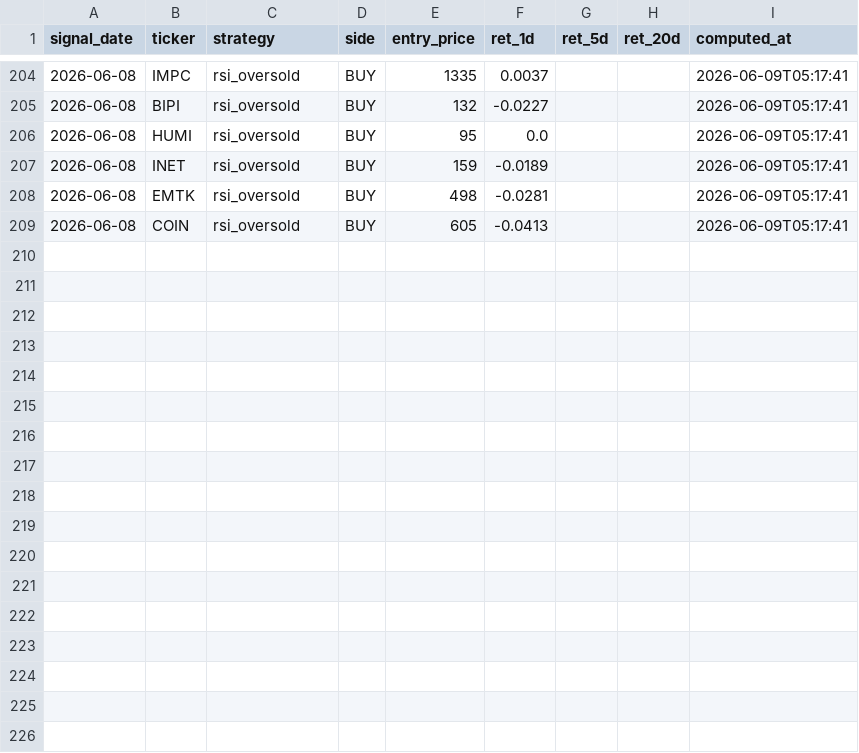
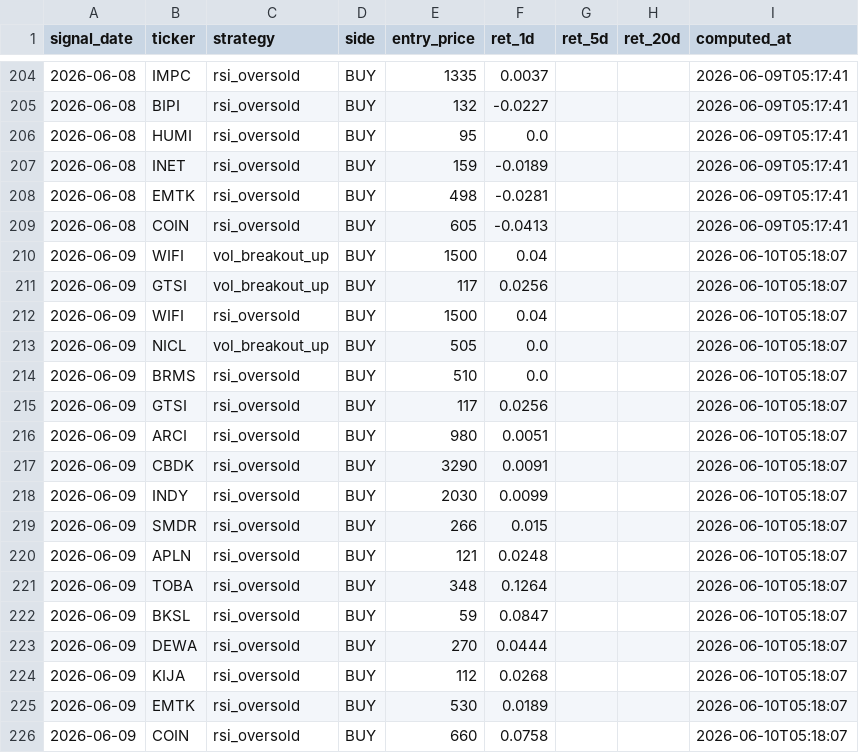
Before and after one commit to yazqe/idx-signals, a CSV file: outcomes.csv, drawn as a sheet; only a part is shown, gaps mark what is left out.

```diff
--- a/outcomes.csv
+++ b/outcomes.csv
@@ -209 +209,18 @@ signal_date,ticker,strategy,side,entry_price,ret_1d,ret_5d,ret_20d,computed_at
 2026-06-08,COIN,rsi_oversold,BUY,605,-0.0413,,,2026-06-09T05:17:41
+2026-06-09,WIFI,vol_breakout_up,BUY,1500,0.04,,,2026-06-10T05:18:07
+2026-06-09,GTSI,vol_breakout_up,BUY,117,0.0256,,,2026-06-10T05:18:07
+2026-06-09,WIFI,rsi_oversold,BUY,1500,0.04,,,2026-06-10T05:18:07
+2026-06-09,NICL,vol_breakout_up,BUY,505,0.0,,,2026-06-10T05:18:07
+2026-06-09,BRMS,rsi_oversold,BUY,510,0.0,,,2026-06-10T05:18:07
+2026-06-09,GTSI,rsi_oversold,BUY,117,0.0256,,,2026-06-10T05:18:07
+2026-06-09,ARCI,rsi_oversold,BUY,980,0.0051,,,2026-06-10T05:18:07
+2026-06-09,CBDK,rsi_oversold,BUY,3290,0.0091,,,2026-06-10T05:18:07
+2026-06-09,INDY,rsi_oversold,BUY,2030,0.0099,,,2026-06-10T05:18:07
+2026-06-09,SMDR,rsi_oversold,BUY,266,0.015,,,2026-06-10T05:18:07
+2026-06-09,APLN,rsi_oversold,BUY,121,0.0248,,,2026-06-10T05:18:07
+2026-06-09,TOBA,rsi_oversold,BUY,348,0.1264,,,2026-06-10T05:18:07
+2026-06-09,BKSL,rsi_oversold,BUY,59,0.0847,,,2026-06-10T05:18:07
+2026-06-09,DEWA,rsi_oversold,BUY,270,0.0444,,,2026-06-10T05:18:07
+2026-06-09,KIJA,rsi_oversold,BUY,112,0.0268,,,2026-06-10T05:18:07
+2026-06-09,EMTK,rsi_oversold,BUY,530,0.0189,,,2026-06-10T05:18:07
+2026-06-09,COIN,rsi_oversold,BUY,660,0.0758,,,2026-06-10T05:18:07
```
Also changed, not shown: 7 other files.
